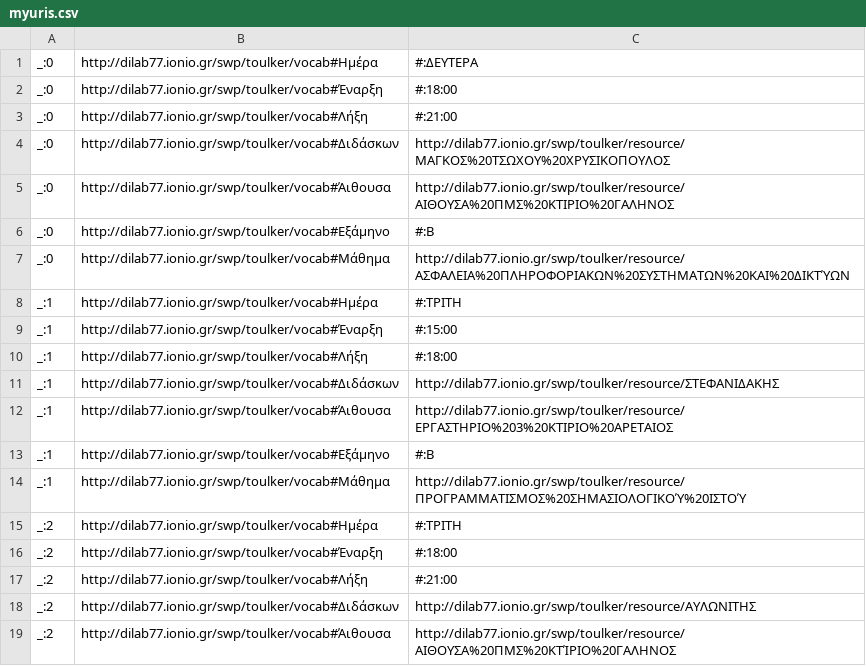
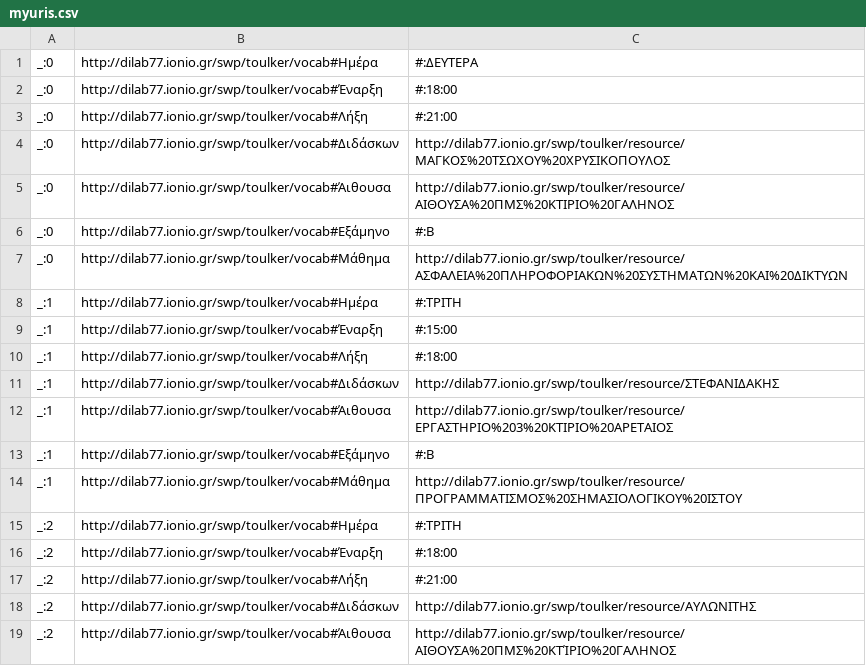
Before and after one commit to toulker/pmsswp1617a1, a CSV file: myuris.csv, drawn as a sheet; only a part is shown.

Commit message:
Update myuris.csv
typo

```diff
--- a/myuris.csv
+++ b/myuris.csv
@@ -6,3 +6,3 @@ _:0,http://dilab77.ionio.gr/swp/toulker/vocab#Άιθουσα,http://dilab77.ioni
 _:0,http://dilab77.ionio.gr/swp/toulker/vocab#Εξάμηνο,#:Β
-_:0,http://dilab77.ionio.gr/swp/toulker/vocab#Μάθημα,http://dilab77.ionio.gr/swp/toulker/resource/ΑΣΦΑΛΕΙΑ%20ΠΛΗΡΟΦΟΡΙΑΚΩΝ%20ΣΥΣΤΗΜΑΤΩΝ%20ΚΑΙ%20ΔΙΚΤΎΩΝ
+_:0,http://dilab77.ionio.gr/swp/toulker/vocab#Μάθημα,http://dilab77.ionio.gr/swp/toulker/resource/ΑΣΦΑΛΕΙΑ%20ΠΛΗΡΟΦΟΡΙΑΚΩΝ%20ΣΥΣΤΗΜΑΤΩΝ%20ΚΑΙ%20ΔΙΚΤΥΩΝ
 _:1,http://dilab77.ionio.gr/swp/toulker/vocab#Ημέρα,#:ΤΡΙΤΗ
@@ -13,3 +13,3 @@ _:1,http://dilab77.ionio.gr/swp/toulker/vocab#Άιθουσα,http://dilab77.ioni
 _:1,http://dilab77.ionio.gr/swp/toulker/vocab#Εξάμηνο,#:Β
-_:1,http://dilab77.ionio.gr/swp/toulker/vocab#Μάθημα,http://dilab77.ionio.gr/swp/toulker/resource/ΠΡΟΓΡΑΜΜΑΤΙΣΜΟΣ%20ΣΗΜΑΣΙΟΛΟΓΙΚΟΎ%20ΙΣΤΟΎ
+_:1,http://dilab77.ionio.gr/swp/toulker/vocab#Μάθημα,http://dilab77.ionio.gr/swp/toulker/resource/ΠΡΟΓΡΑΜΜΑΤΙΣΜΟΣ%20ΣΗΜΑΣΙΟΛΟΓΙΚΟΥ%20ΙΣΤΟΥ
 _:2,http://dilab77.ionio.gr/swp/toulker/vocab#Ημέρα,#:ΤΡΙΤΗ
```
